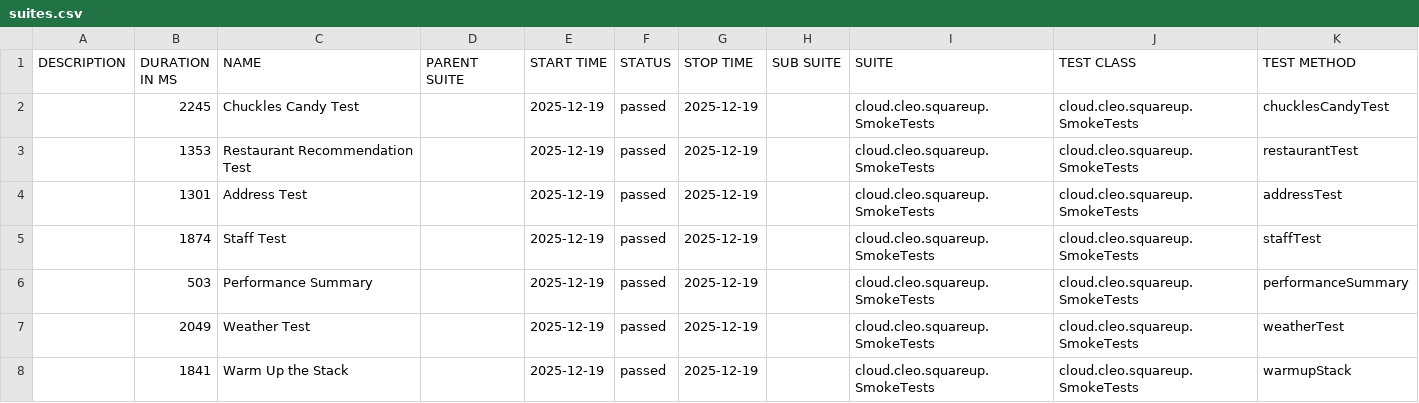
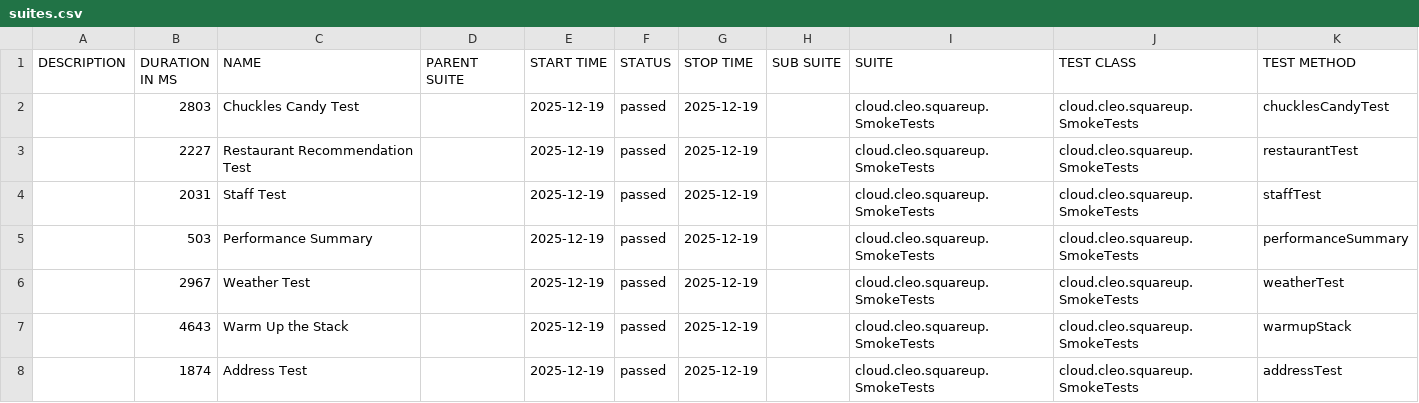
Before and after one commit to docwho2/java-squareup-spring-ai-ivr, a CSV file: us.amazon.nova-2-lite-v1_0/SmokeTests/data/suites.csv, drawn as a sheet.

```diff
--- a/us.amazon.nova-2-lite-v1_0/SmokeTests/data/suites.csv
+++ b/us.amazon.nova-2-lite-v1_0/SmokeTests/data/suites.csv
@@ -1,8 +1,8 @@
 "DESCRIPTION","DURATION IN MS","NAME","PARENT SUITE","START TIME","STATUS","STOP TIME","SUB SUITE","SUITE","TEST CLASS","TEST METHOD"
-"","2245","Chuckles Candy Test","","2025-12-19","passed","2025-12-19","","cloud.cleo.squareup.SmokeTests","cloud.cleo.squareup.SmokeTests","chucklesCandyTest"
-"","1353","Restaurant Recommendation Test","","2025-12-19","passed","2025-12-19","","cloud.cleo.squareup.SmokeTests","cloud.cleo.squareup.SmokeTests","restaurantTest"
-"","1301","Address Test","","2025-12-19","passed","2025-12-19","","cloud.cleo.squareup.SmokeTests","cloud.cleo.squareup.SmokeTests","addressTest"
-"","1874","Staff Test","","2025-12-19","passed","2025-12-19","","cloud.cleo.squareup.SmokeTests","cloud.cleo.squareup.SmokeTests","staffTest"
+"","2803","Chuckles Candy Test","","2025-12-19","passed","2025-12-19","","cloud.cleo.squareup.SmokeTests","cloud.cleo.squareup.SmokeTests","chucklesCandyTest"
+"","2227","Restaurant Recommendation Test","","2025-12-19","passed","2025-12-19","","cloud.cleo.squareup.SmokeTests","cloud.cleo.squareup.SmokeTests","restaurantTest"
+"","2031","Staff Test","","2025-12-19","passed","2025-12-19","","cloud.cleo.squareup.SmokeTests","cloud.cleo.squareup.SmokeTests","staffTest"
 "","503","Performance Summary","","2025-12-19","passed","2025-12-19","","cloud.cleo.squareup.SmokeTests","cloud.cleo.squareup.SmokeTests","performanceSummary"
-"","2049","Weather Test","","2025-12-19","passed","2025-12-19","","cloud.cleo.squareup.SmokeTests","cloud.cleo.squareup.SmokeTests","weatherTest"
-"","1841","Warm Up the Stack","","2025-12-19","passed","2025-12-19","","cloud.cleo.squareup.SmokeTests","cloud.cleo.squareup.SmokeTests","warmupStack"
+"","2967","Weather Test","","2025-12-19","passed","2025-12-19","","cloud.cleo.squareup.SmokeTests","cloud.cleo.squareup.SmokeTests","weatherTest"
+"","4643","Warm Up the Stack","","2025-12-19","passed","2025-12-19","","cloud.cleo.squareup.SmokeTests","cloud.cleo.squareup.SmokeTests","warmupStack"
+"","1874","Address Test","","2025-12-19","passed","2025-12-19","","cloud.cleo.squareup.SmokeTests","cloud.cleo.squareup.SmokeTests","addressTest"
```
Also changed, not shown: 46 other files.
